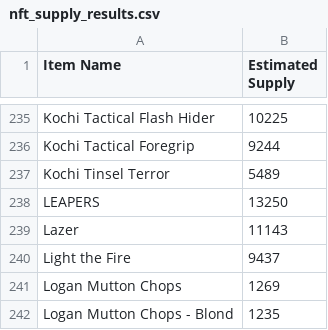
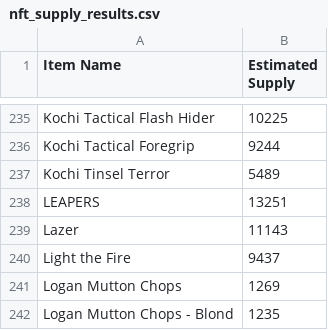
Before and after one commit to Jora199/market, a CSV file: data/nft_supply_results.csv, drawn as a sheet; only a part is shown, gaps mark what is left out.

Commit message:
Update data - 2025-04-08 05:40:40

```diff
--- a/data/nft_supply_results.csv
+++ b/data/nft_supply_results.csv
@@ -237,3 +237,3 @@ Kochi Tactical Foregrip,9244
 Kochi Tinsel Terror ,5489
-LEAPERS,13250
+LEAPERS,13251
 Lazer,11143
```
Also changed, not shown: 1 other file.
